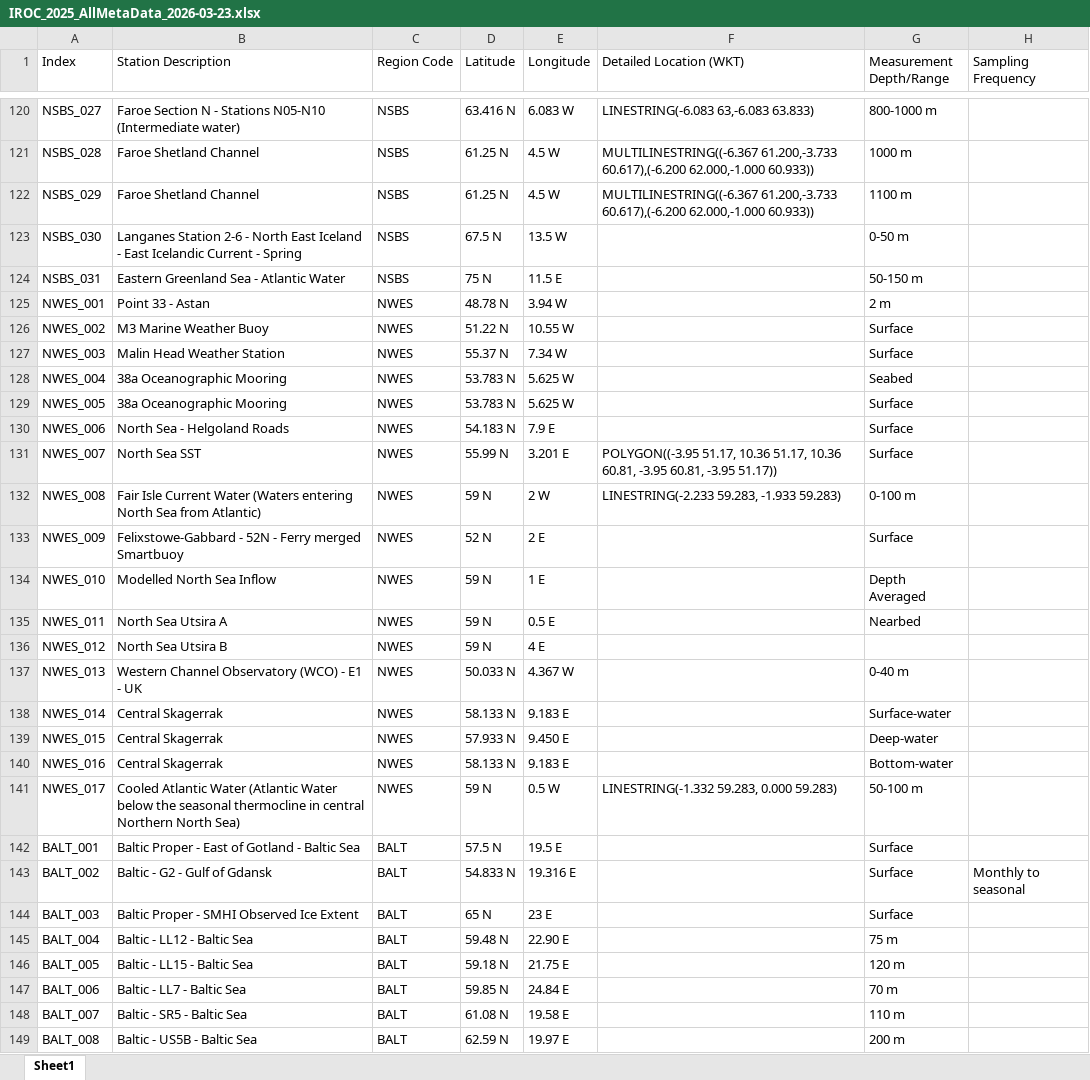
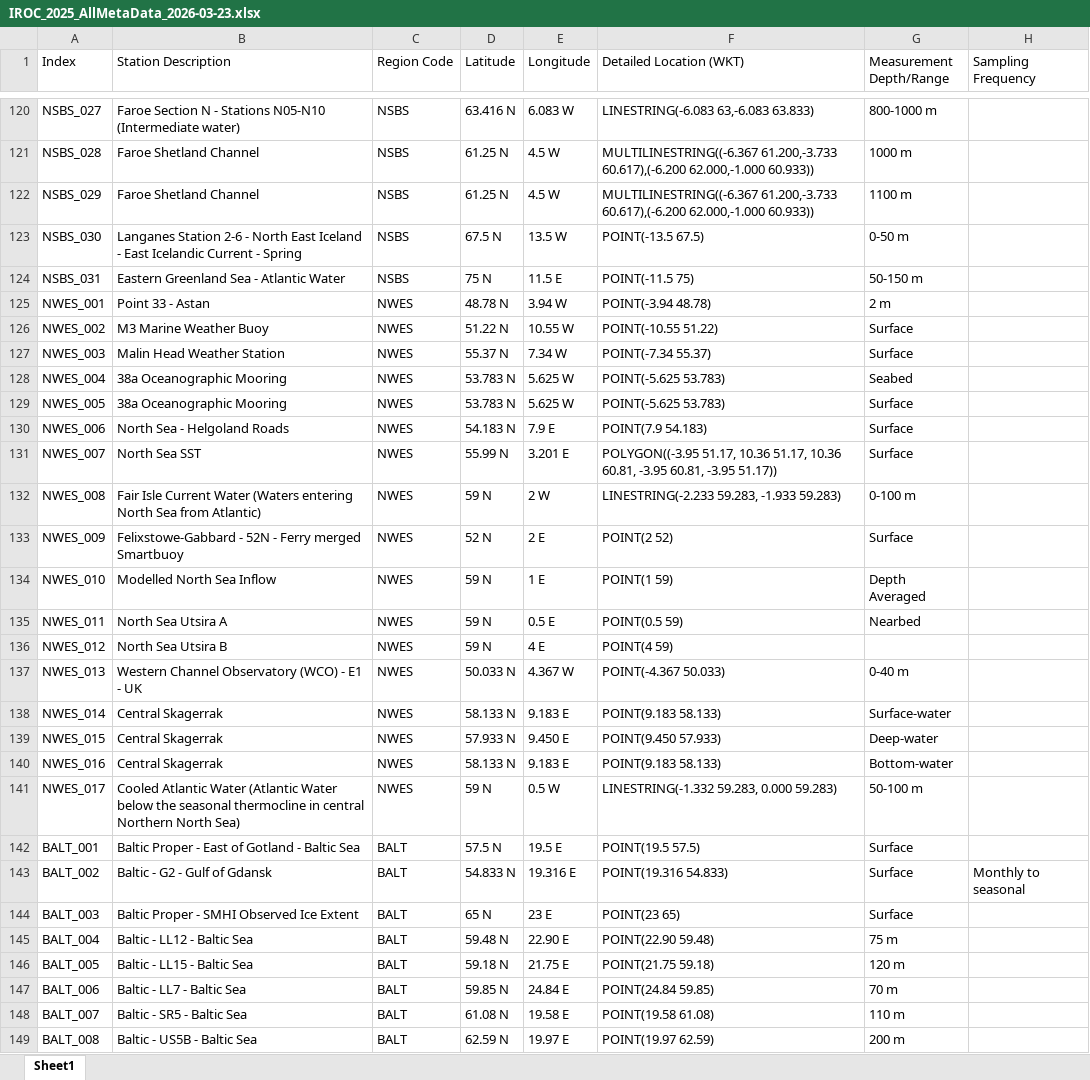
Before and after one commit to beeberx/wg_WGOH, an Excel workbook: IROC_2025/Code/IROC_2025_AllMetaData_2026-03-23.xlsx, sheet Sheet1, drawn as a sheet; only a part is shown, gaps mark what is left out; values as stored, in another font and other column widths than the file's, no borders; the diff covers the shown part only; the diff names each change by its address in the sheet, - before the commit and + after, or states it on an @@ line.

```diff
--- a/IROC_2025/Code/IROC_2025_AllMetaData_2026-03-23.xlsx (sheet Sheet1)
+++ b/IROC_2025/Code/IROC_2025_AllMetaData_2026-03-23.xlsx (sheet Sheet1)
-F123 (Detailed Location (WKT)): (empty)
+F123 (Detailed Location (WKT)): POINT(-13.5 67.5)
-F124 (Detailed Location (WKT)): (empty)
+F124 (Detailed Location (WKT)): POINT(-11.5 75)
-F125 (Detailed Location (WKT)): (empty)
+F125 (Detailed Location (WKT)): POINT(-3.94 48.78)
-F126 (Detailed Location (WKT)): (empty)
+F126 (Detailed Location (WKT)): POINT(-10.55 51.22)
-F127 (Detailed Location (WKT)): (empty)
+F127 (Detailed Location (WKT)): POINT(-7.34 55.37)
-F128:F129 (Detailed Location (WKT)): (empty)
+F128:F129 (Detailed Location (WKT)): POINT(-5.625 53.783)
-F130 (Detailed Location (WKT)): (empty)
+F130 (Detailed Location (WKT)): POINT(7.9 54.183)
-F133 (Detailed Location (WKT)): (empty)
+F133 (Detailed Location (WKT)): POINT(2 52)
-F134 (Detailed Location (WKT)): (empty)
+F134 (Detailed Location (WKT)): POINT(1 59)
-F135 (Detailed Location (WKT)): (empty)
+F135 (Detailed Location (WKT)): POINT(0.5 59)
-F136 (Detailed Location (WKT)): (empty)
+F136 (Detailed Location (WKT)): POINT(4 59)
-F137 (Detailed Location (WKT)): (empty)
+F137 (Detailed Location (WKT)): POINT(-4.367 50.033)
-F138 (Detailed Location (WKT)): (empty)
+F138 (Detailed Location (WKT)): POINT(9.183 58.133)
-F139 (Detailed Location (WKT)): (empty)
+F139 (Detailed Location (WKT)): POINT(9.450 57.933)
-F140 (Detailed Location (WKT)): (empty)
+F140 (Detailed Location (WKT)): POINT(9.183 58.133)
-F142 (Detailed Location (WKT)): (empty)
+F142 (Detailed Location (WKT)): POINT(19.5 57.5)
-F143 (Detailed Location (WKT)): (empty)
+F143 (Detailed Location (WKT)): POINT(19.316 54.833)
-F144 (Detailed Location (WKT)): (empty)
+F144 (Detailed Location (WKT)): POINT(23 65)
-F145 (Detailed Location (WKT)): (empty)
+F145 (Detailed Location (WKT)): POINT(22.90 59.48)
-F146 (Detailed Location (WKT)): (empty)
+F146 (Detailed Location (WKT)): POINT(21.75 59.18)
-F147 (Detailed Location (WKT)): (empty)
+F147 (Detailed Location (WKT)): POINT(24.84 59.85)
-F148 (Detailed Location (WKT)): (empty)
+F148 (Detailed Location (WKT)): POINT(19.58 61.08)
-F149 (Detailed Location (WKT)): (empty)
+F149 (Detailed Location (WKT)): POINT(19.97 62.59)
```
Also changed, not shown: 37 edited cells elsewhere in this sheet, 18 other files.
